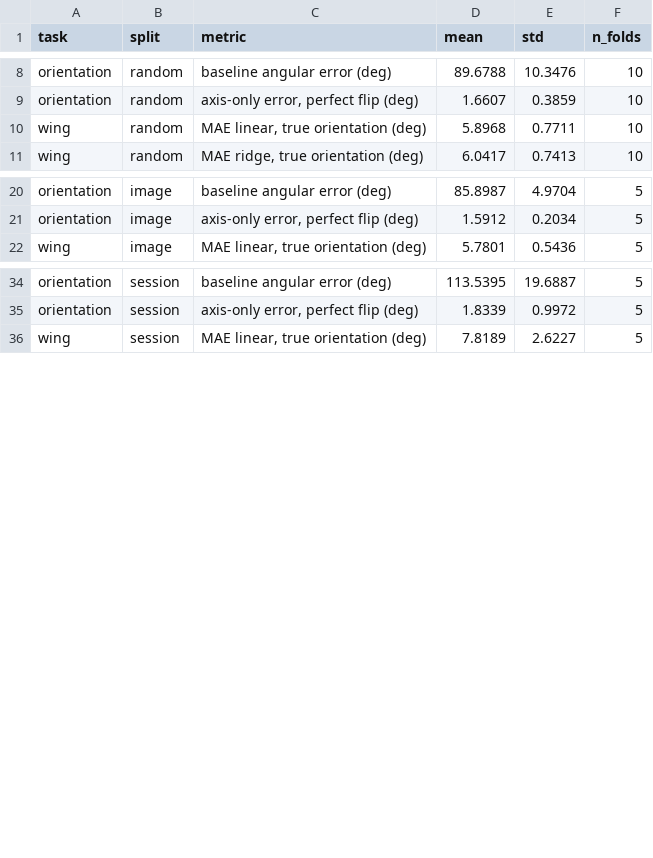
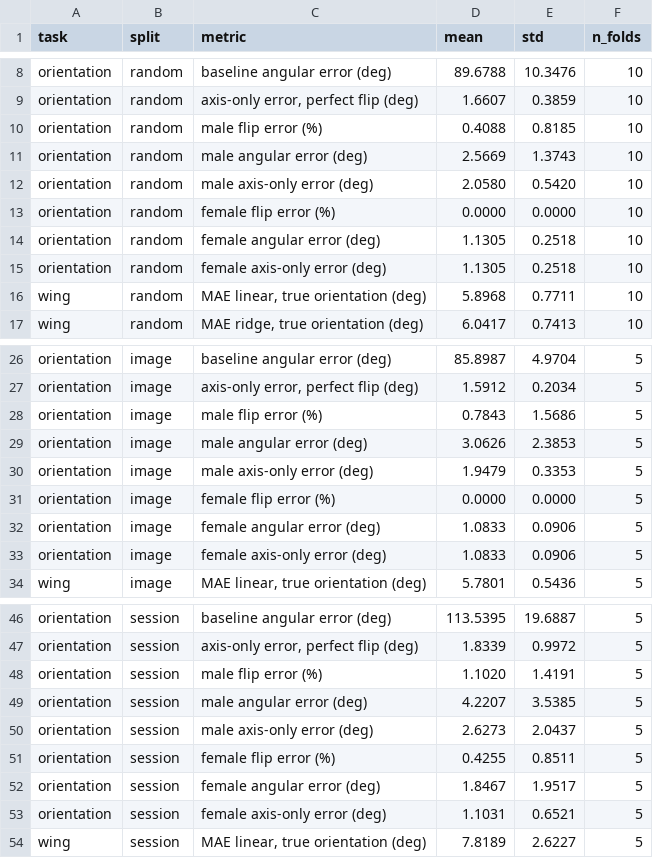
Before and after one commit to PURVIKV/fruit-fly-video-analysis, a CSV file: results/metrics/evaluation.csv, drawn as a sheet; only a part is shown, gaps mark what is left out; the diff names each change by its address in the sheet, - before the commit and + after, or states it on an @@ line.

```diff
--- a/results/metrics/evaluation.csv
+++ b/results/metrics/evaluation.csv
+row 10: orientation | random | male flip error (%) | 0.4088 | 0.8185 | 10
+row 11: orientation | random | male angular error (deg) | 2.5669 | 1.3743 | 10
+row 12: orientation | random | male axis-only error (deg) | 2.0580 | 0.5420 | 10
+row 13: orientation | random | female flip error (%) | 0.0000 | 0.0000 | 10
+row 14: orientation | random | female angular error (deg) | 1.1305 | 0.2518 | 10
+row 15: orientation | random | female axis-only error (deg) | 1.1305 | 0.2518 | 10
+row 28: orientation | image | male flip error (%) | 0.7843 | 1.5686 | 5
+row 29: orientation | image | male angular error (deg) | 3.0626 | 2.3853 | 5
+row 30: orientation | image | male axis-only error (deg) | 1.9479 | 0.3353 | 5
+row 31: orientation | image | female flip error (%) | 0.0000 | 0.0000 | 5
+row 32: orientation | image | female angular error (deg) | 1.0833 | 0.0906 | 5
+row 33: orientation | image | female axis-only error (deg) | 1.0833 | 0.0906 | 5
+row 48: orientation | session | male flip error (%) | 1.1020 | 1.4191 | 5
+row 49: orientation | session | male angular error (deg) | 4.2207 | 3.5385 | 5
+row 50: orientation | session | male axis-only error (deg) | 2.6273 | 2.0437 | 5
+row 51: orientation | session | female flip error (%) | 0.4255 | 0.8511 | 5
+row 52: orientation | session | female angular error (deg) | 1.8467 | 1.9517 | 5
+row 53: orientation | session | female axis-only error (deg) | 1.1031 | 0.6521 | 5
```
Also changed, not shown: 6 other files.
